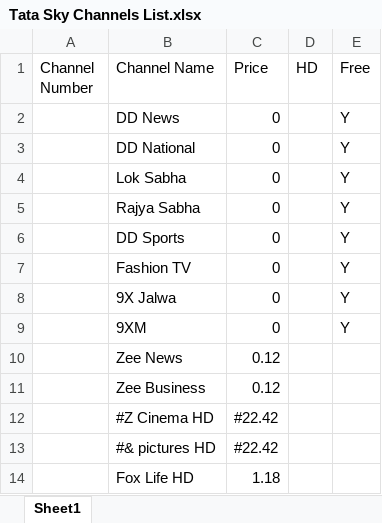
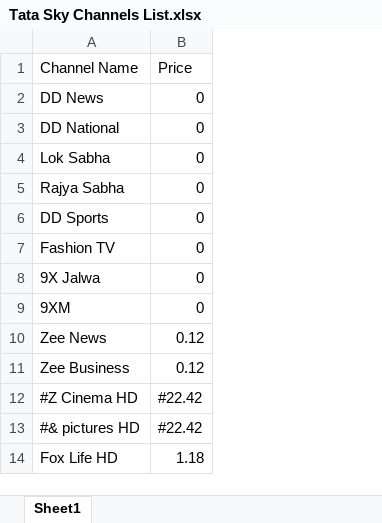
Before and after one commit to addiegupta/TataSkyChannelSelectionBot, an Excel workbook: Tata Sky Channels List.xlsx, sheet Sheet1, drawn as a sheet; only a part is shown; values as stored, in another font and other column widths than the file's, no borders; the diff names each change by its address in the sheet, - before the commit and + after, or states it on an @@ line.

```diff
--- a/Tata Sky Channels List.xlsx (sheet Sheet1)
+++ b/Tata Sky Channels List.xlsx (sheet Sheet1)
-column A (Channel Number), empty
-column D (HD), empty
-column E (Free), rows 2-9: all Y
```
Also changed, not shown: formulas that keep their value, 3 other files.
